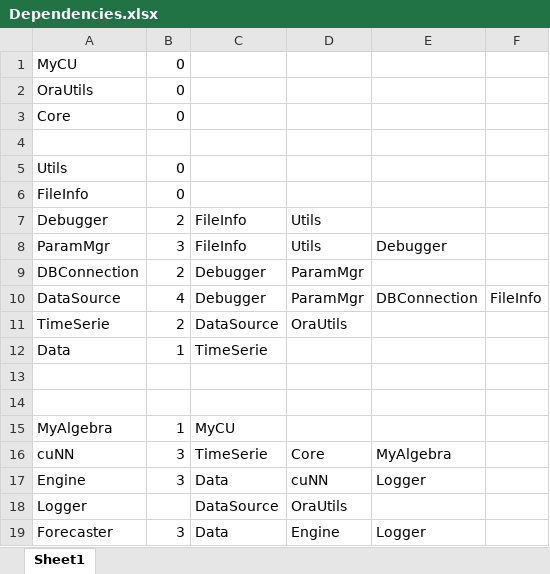
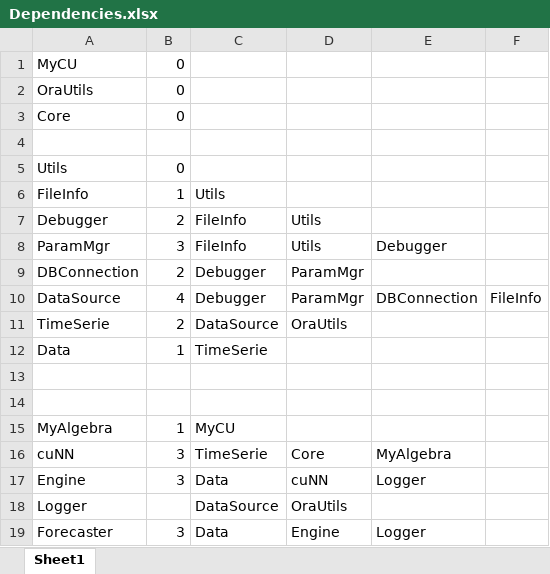
Before and after one commit to gcaglion/cudaNN, an Excel workbook: Dependencies.xlsx, sheet Sheet1, drawn as a sheet; values as stored, in another font and other column widths than the file's, no borders; the diff names each change by its address in the sheet, - before the commit and + after, or states it on an @@ line.

```diff
--- a/Dependencies.xlsx (sheet Sheet1)
+++ b/Dependencies.xlsx (sheet Sheet1)
-B6: 0
+B6: 1
-C6: (empty)
+C6: Utils
```
Also changed, not shown: 40 other files.
